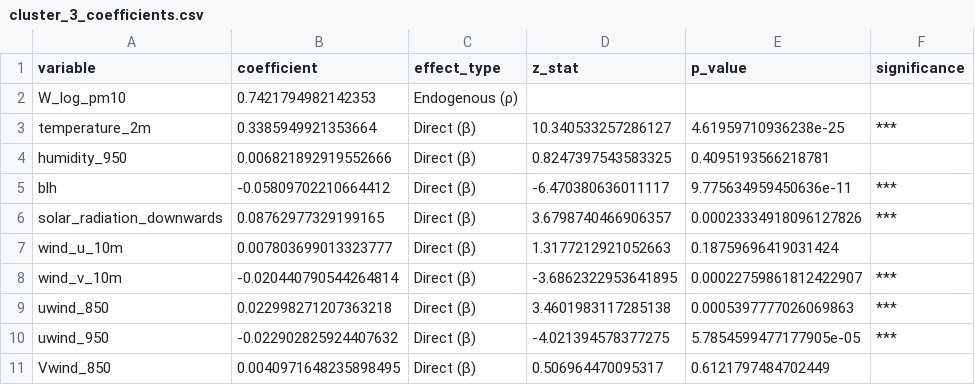
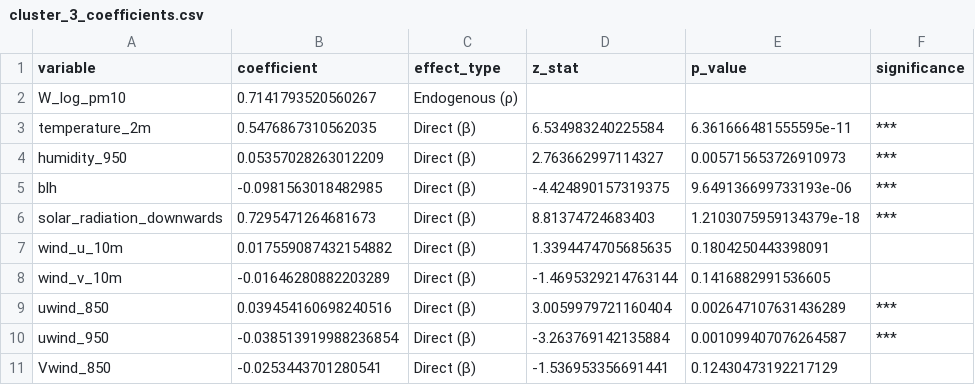
Before and after one commit to ettoremiglioranza1012/gar4ds, a CSV file: results/spatial_durbin_model/cluster_3_coefficients.csv, drawn as a sheet; only a part is shown; the diff covers the shown part only.

```diff
--- a/results/spatial_durbin_model/cluster_3_coefficients.csv
+++ b/results/spatial_durbin_model/cluster_3_coefficients.csv
@@ -1,11 +1,11 @@
 variable,coefficient,effect_type,z_stat,p_value,significance
-W_log_pm10,0.7421794982142353,Endogenous (ρ),,,
-temperature_2m,0.3385949921353664,Direct (β),10.340533257286127,4.61959710936238e-25,***
-humidity_950,0.006821892919552666,Direct (β),0.8247397543583325,0.4095193566218781,
-blh,-0.05809702210664412,Direct (β),-6.470380636011117,9.775634959450636e-11,***
-solar_radiation_downwards,0.08762977329199165,Direct (β),3.6798740466906357,0.00023334918096127826,***
-wind_u_10m,0.007803699013323777,Direct (β),1.3177212921052663,0.18759696419031424,
-wind_v_10m,-0.020440790544264814,Direct (β),-3.6862322953641895,0.00022759861812422907,***
-uwind_850,0.022998271207363218,Direct (β),3.4601983117285138,0.0005397777026069863,***
-uwind_950,-0.022902825924407632,Direct (β),-4.021394578377275,5.7854599477177905e-05,***
-Vwind_850,0.0040971648235898495,Direct (β),0.506964470095317,0.6121797484702449,
+W_log_pm10,0.7141793520560267,Endogenous (ρ),,,
+temperature_2m,0.5476867310562035,Direct (β),6.534983240225584,6.361666481555595e-11,***
+humidity_950,0.05357028263012209,Direct (β),2.763662997114327,0.005715653726910973,***
+blh,-0.0981563018482985,Direct (β),-4.424890157319375,9.649136699733193e-06,***
+solar_radiation_downwards,0.7295471264681673,Direct (β),8.81374724683403,1.2103075959134379e-18,***
+wind_u_10m,0.017559087432154882,Direct (β),1.3394474705685635,0.1804250443398091,
+wind_v_10m,-0.01646280882203289,Direct (β),-1.4695329214763144,0.1416882991536605,
+uwind_850,0.039454160698240516,Direct (β),3.0059979721160404,0.002647107631436289,***
+uwind_950,-0.038513919988236854,Direct (β),-3.263769142135884,0.001099407076264587,***
+Vwind_850,-0.0253443701280541,Direct (β),-1.536953356691441,0.12430473192217129,
```
Also changed, not shown: 45 edited cells elsewhere in this file, results/spatial_analysis/optionA_lisa_results_all_variables.csv, results/spatial_durbin_model/all_clusters_coefficients_combined.csv, 47 other files.
